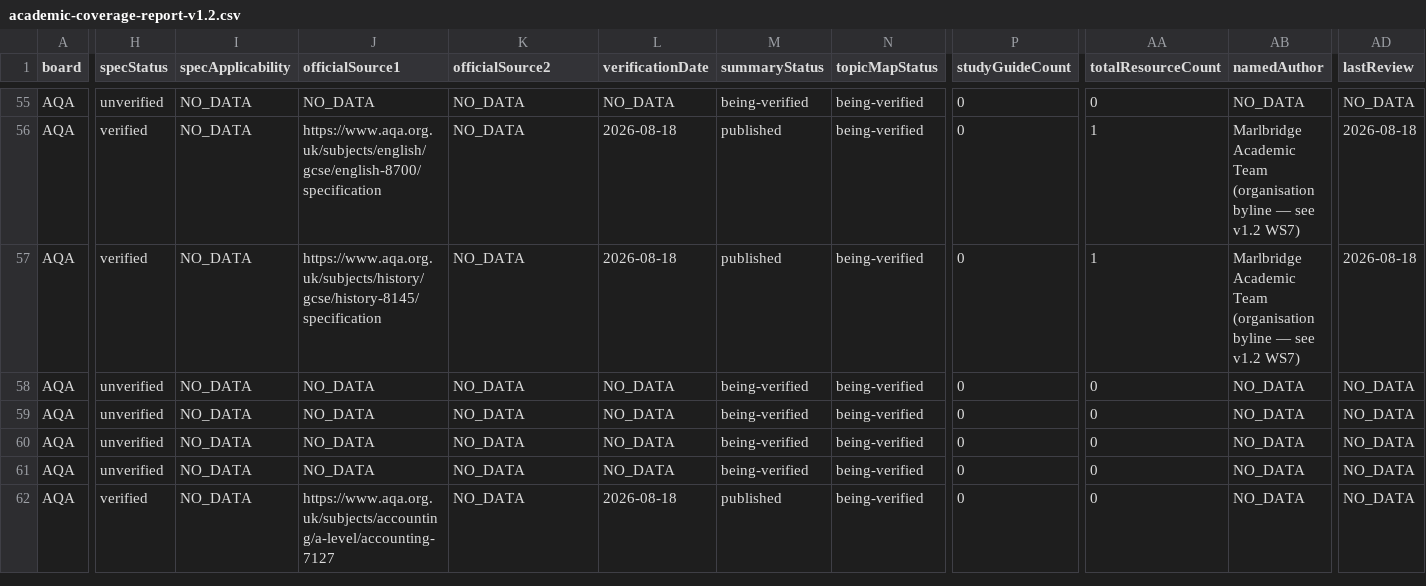
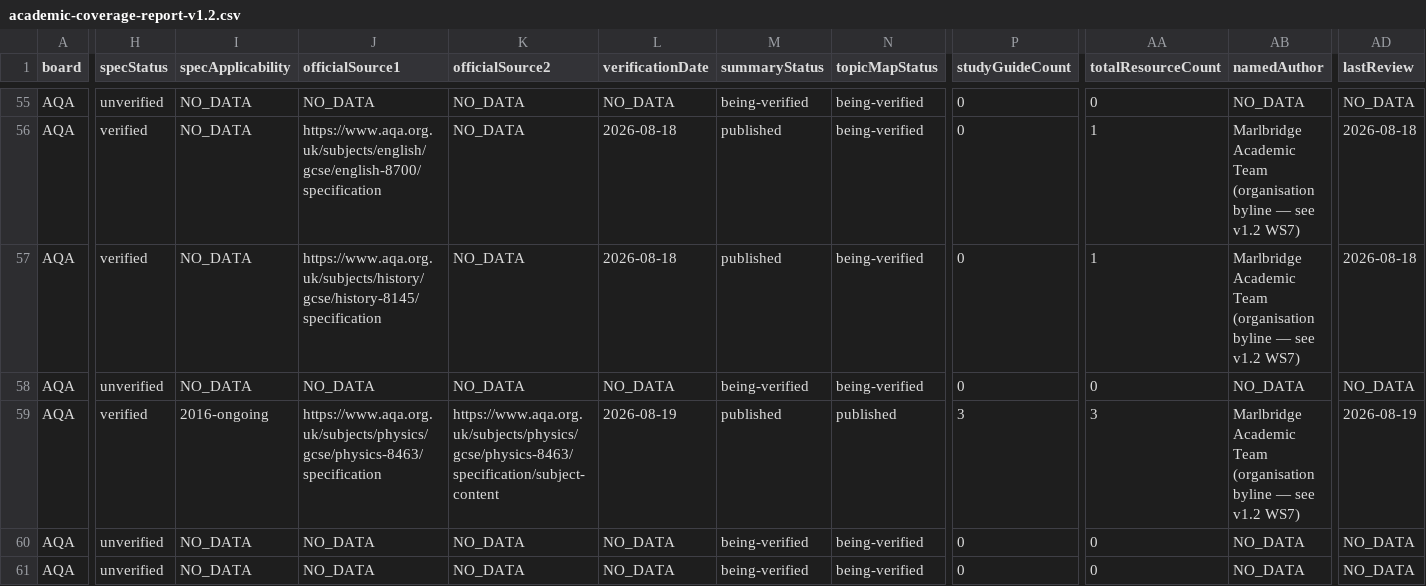
Before and after one commit to Nouman1608/MB, a CSV file: docs/reports/academic-coverage-report-v1.2.csv, drawn as a sheet; only a part is shown, gaps mark what is left out; the shorter side is filled out with more unchanged rows; the diff covers the shown part only; the diff names each change by its address in the sheet, - before the commit and + after, or states it on an @@ line.

Commit message:
v1.x WS5: Physics -- AQA GCSE 8463 taxonomy + batch 1 (Energy)
- Add AQA GCSE Physics (8463) taxonomy: 8 topics, 27 sub-topics,
  verified directly against live aqa.org.uk specification pages
  (fetched in full 2026-08-19).
- Add syllabuses.ts overview entry for AQA GCSE Physics 8463.
- Write batch 1 content: all 3 sub-topics of Topic 4.1 Energy
  (4.1.1 Energy changes in a system, 4.1.2 Conservation and
  dissipation of energy, 4.1.3 National and global energy resources),
  sourced verbatim from the official specification.
- Cross-link the three new resources and the board hub.
- Full validation suite clean: astro check, validate:academic (162
  matrix rows, 13 topic collections, 59 source URLs, 107 codes, 136
  resources, 0 cross-board-integrity problems), astro build (357
  pages), cross-board regression (9/9 clean), negative validation
  suite (6/6 passed), API tests (18/18 passed), npm audit (0 vulns).

```diff
--- a/docs/reports/academic-coverage-report-v1.2.csv
+++ b/docs/reports/academic-coverage-report-v1.2.csv
-H59 (specStatus): unverified
+H59 (specStatus): verified
-I59 (specApplicability): NO_DATA
+I59 (specApplicability): 2016-ongoing
-J59 (officialSource1): NO_DATA
+J59 (officialSource1): https://www.aqa.org.uk/subjects/physics/gcse/physics-8463/specification
-K59 (officialSource2): NO_DATA
+K59 (officialSource2): https://www.aqa.org.uk/subjects/physics/gcse/physics-8463/specification/subject-content
-L59 (verificationDate): NO_DATA
+L59 (verificationDate): 2026-08-19
-M59 (summaryStatus): being-verified
+M59 (summaryStatus): published
-N59 (topicMapStatus): being-verified
+N59 (topicMapStatus): published
-P59 (studyGuideCount): 0
+P59 (studyGuideCount): 3
-AA59 (totalResourceCount): 0
+AA59 (totalResourceCount): 3
-AB59 (namedAuthor): NO_DATA
+AB59 (namedAuthor): Marlbridge Academic Team (organisation byline — see v1.2 WS7)
-AD59 (lastReview): NO_DATA
+AD59 (lastReview): 2026-08-19
```
Also changed, not shown: 2 edited cells elsewhere in this file, 7 other files.
